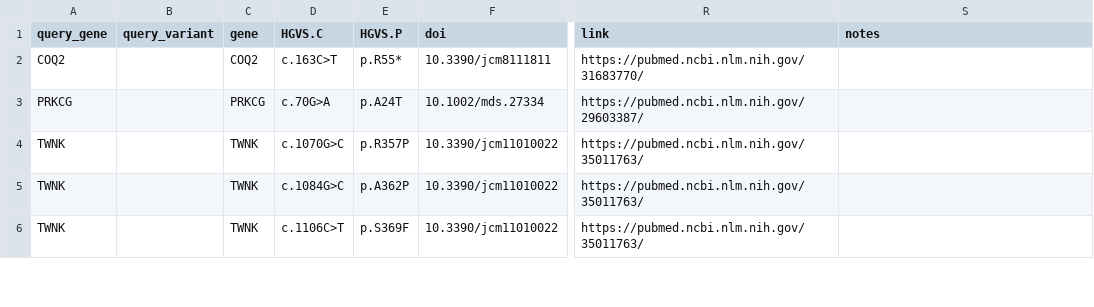
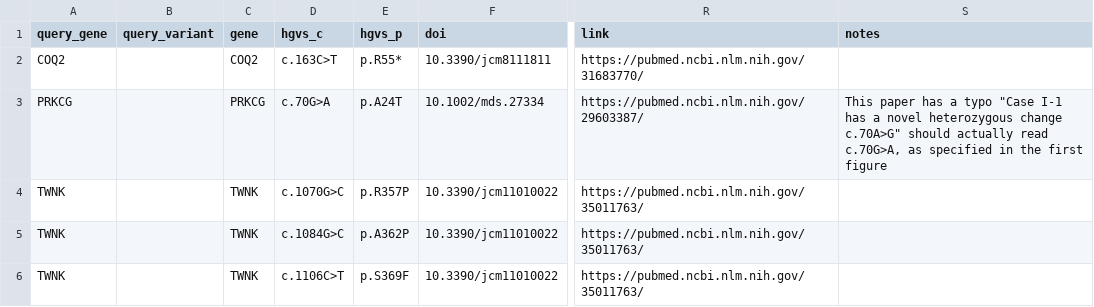
Before and after one commit to microsoft/healthfutures-evagg, a TSV file: data/truth_set_content_manual.tsv, drawn as a sheet; only a part is shown, gaps mark what is left out; the diff covers the shown part only; the diff names each change by its address in the sheet, - before the commit and + after, or states it on an @@ line.

Commit message:
truthset fixes

```diff
--- a/data/truth_set_content_manual.tsv
+++ b/data/truth_set_content_manual.tsv
-D1: HGVS.C
+D1: hgvs_c
-E1: HGVS.P
+E1: hgvs_p
-S3 (notes): (empty)
+S3 (notes): This paper has a typo "Case I‐1 has a novel heterozygous change c.70A>G" should actually read c.70G>A, as specified in the first figure
```
Also changed, not shown: 1 removed row and 9 edited cells elsewhere in this file, data/truth_set_small.tsv, data/truth_set_tiny.tsv, 3 other files.
